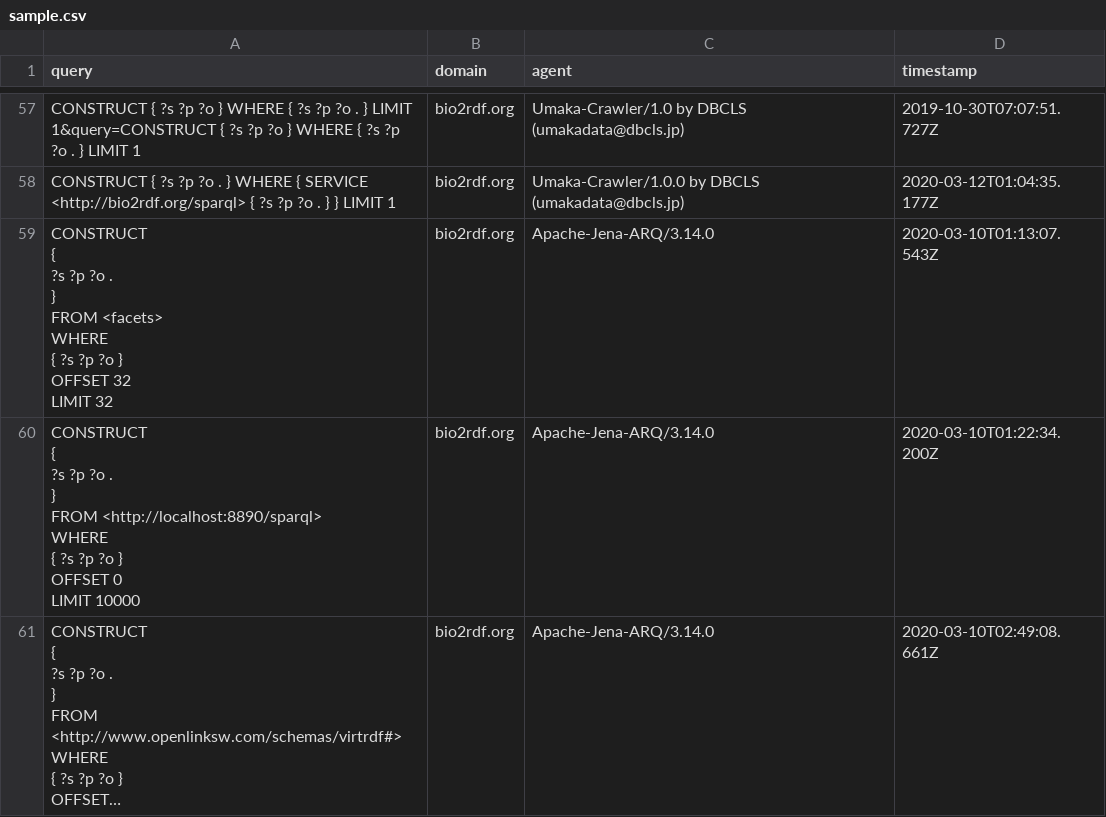
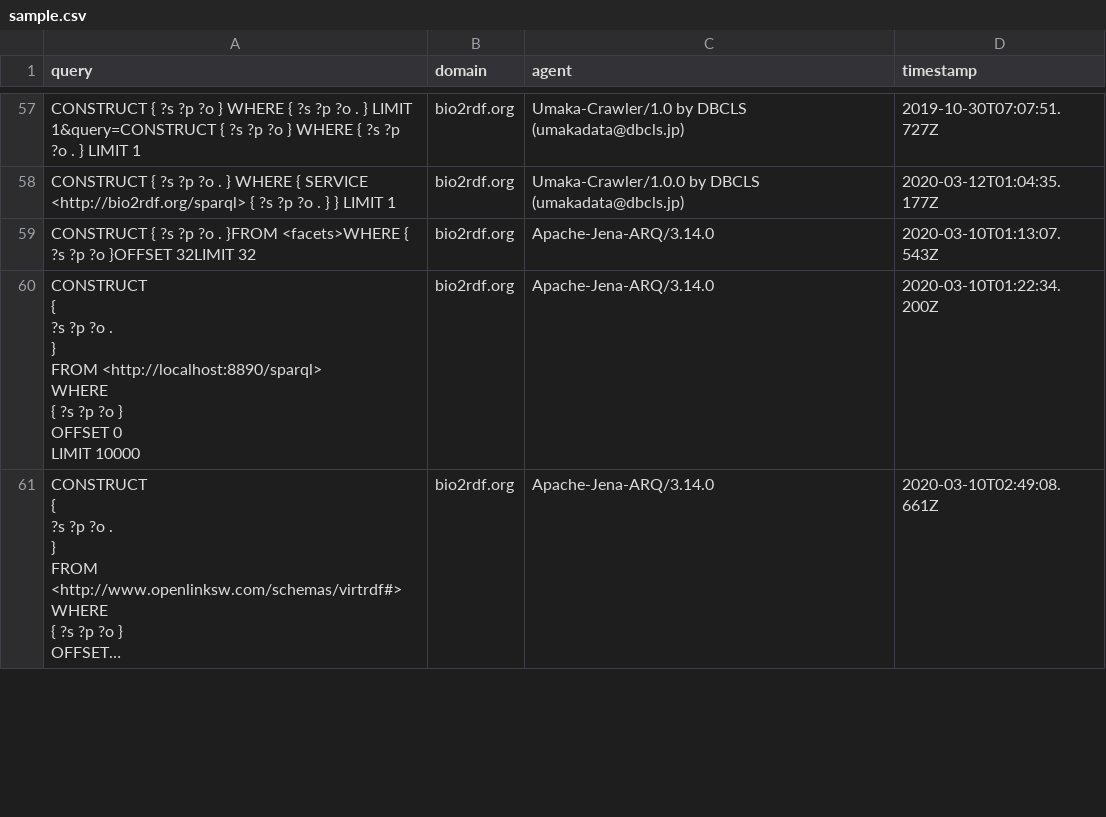
Before and after one commit to marmhm/Kg-metadata-generation, a CSV file: python/sample.csv, drawn as a sheet; only a part is shown, gaps mark what is left out; long unchanged cells end in …; ↵ is a line break in a cell; the diff names each change by its address in the sheet, - before the commit and + after, or states it on an @@ line.

```diff
--- a/python/sample.csv
+++ b/python/sample.csv
-A59 (query): …?o . ↵ } ↵ FROM <facets> ↵ WHERE ↵ { ?s ?p ?o } ↵ OFFSET 32 ↵ LIMIT 32
+A59 (query): …?o . }FROM <facets>WHERE { ?s ?p ?o }OFFSET 32LIMIT 32
```
Also changed, not shown: 9 other files.
